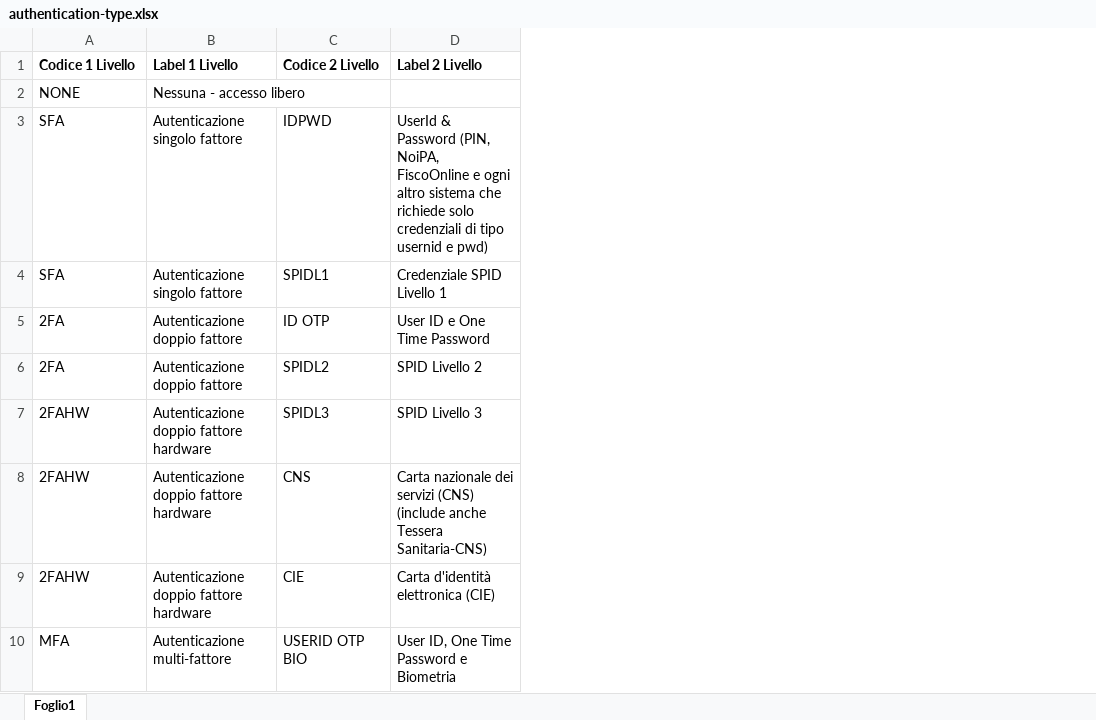
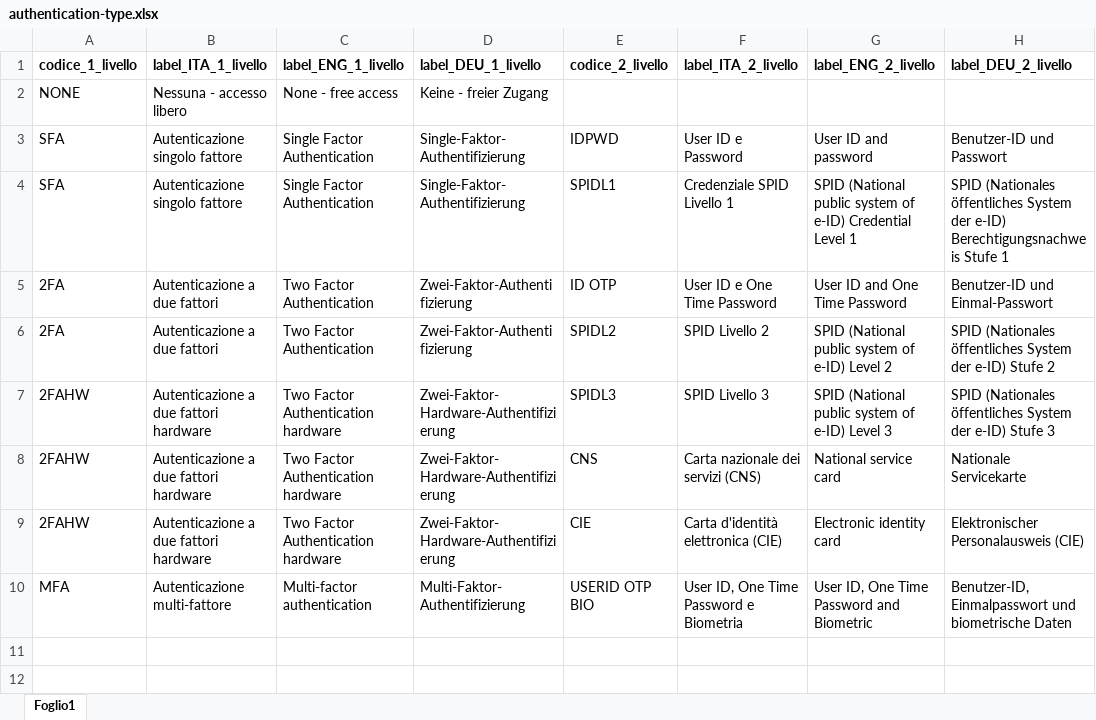
Before and after one commit to italia/daf-ontologie-vocabolari-controllati, an Excel workbook: VocabolariControllati/classifications-for-public-services/authentication-type/authentication-type.xlsx, sheet Foglio1, drawn as a sheet; values as stored, in another font and other column widths than the file's, no borders; removed rows and columns are numbered as before the commit, all else as after; the diff names each change by its address in the sheet, - before the commit and + after, or states it on an @@ line.

Commit message:
converting URIs into w3id.org/italia/controlled-vocabulary for authentication-type controlled vocabulary and inserted German translations; uploaded a presentation in ITA on DAF+OpenData

```diff
--- a/VocabolariControllati/classifications-for-public-services/authentication-type/authentication-type.xlsx (sheet Foglio1)
+++ b/VocabolariControllati/classifications-for-public-services/authentication-type/authentication-type.xlsx (sheet Foglio1)
+column C, rows 2-10: None - free access | Single Factor Authentication | Single Factor Authentication | Two Factor Authentication | Two Factor Authentication | Two Factor Authentication hardware | Two Factor Authentication hardware | Two Factor Authentication hardware | Multi-factor authentication
+column D, rows 2-10: Keine - freier Zugang | Single-Faktor-Authentifizierung | Single-Faktor-Authentifizierung | Zwei-Faktor-Authentifizierung | Zwei-Faktor-Authentifizierung | Zwei-Faktor-Hardware-Authentifizierung | Zwei-Faktor-Hardware-Authentifizierung | Zwei-Faktor-Hardware-Authentifizierung | Multi-Faktor-Authentifizierung
+column G, rows 3-10: User ID and password | SPID (National public system of e-ID) Credential Level 1 | User ID and One Time Password | SPID (National public system of e-ID) Level 2 | SPID (National public system of e-ID) Level 3 | National service card | Electronic identity card | User ID, One Time Password and Biometric
+column H, rows 3-10: Benutzer-ID und Passwort | SPID (Nationales öffentliches System der e-ID) Berechtigungsnachweis Stufe 1 | Benutzer-ID und Einmal-Passwort | SPID (Nationales öffentliches System der e-ID) Stufe 2 | SPID (Nationales öffentliches System der e-ID) Stufe 3 | Nationale Servicekarte | Elektronischer Personalausweis (CIE) | Benutzer-ID, Einmalpasswort und biometrische Daten
-row 1: Codice 1 Livello | Label 1 Livello | Codice 2 Livello | Label 2 Livello
+row 1: codice_1_livello | label_ITA_1_livello | label_ENG_1_livello | label_DEU_1_livello | codice_2_livello | label_ITA_2_livello | label_ENG_2_livello | label_DEU_2_livello
-F3: UserId & Password (PIN, NoiPA, FiscoOnline e ogni altro sistema che richiede solo credenziali di tipo usernid e pwd)
+F3: User ID e Password
-B5:B6: Autenticazione doppio fattore
+B5:B6: Autenticazione a due fattori
-B7:B9: Autenticazione doppio fattore hardware
+B7:B9: Autenticazione a due fattori hardware
-F8: …servizi (CNS) (include anche Tessera Sanitaria-CNS)
+F8: …servizi (CNS)
```
Also changed, not shown: 5 other files.
